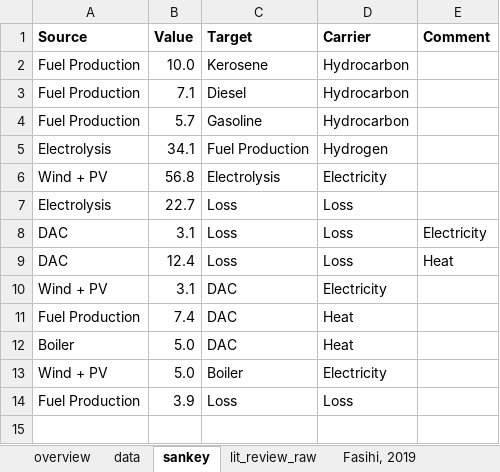
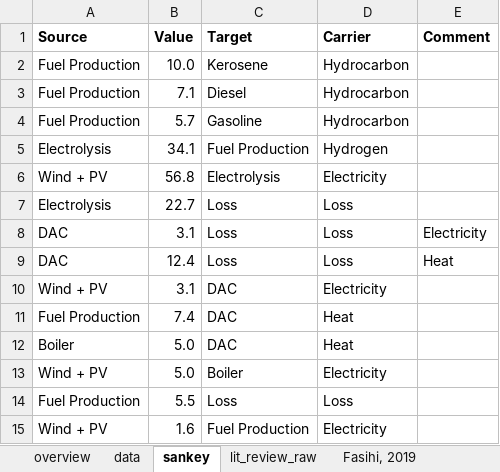
Before and after one commit to kwdseymour/EuroSAFs, an Excel workbook: data/plant_assumptions.xlsx, sheet sankey, drawn as a sheet; values as stored, in another font and other column widths than the file's, no borders; the diff names each change by its address in the sheet, - before the commit and + after, or states it on an @@ line.

Commit message:
Update wind turbine spacing & resulting cost curves

```diff
--- a/data/plant_assumptions.xlsx (sheet sankey)
+++ b/data/plant_assumptions.xlsx (sheet sankey)
-B14 (Value): 3.9
+B14 (Value): 5.5
+row 15: Wind + PV | 1.6 | Fuel Production | Electricity
```
Also changed, not shown: sheet data, sheet overview, formulas that keep their value, 2 other files.
